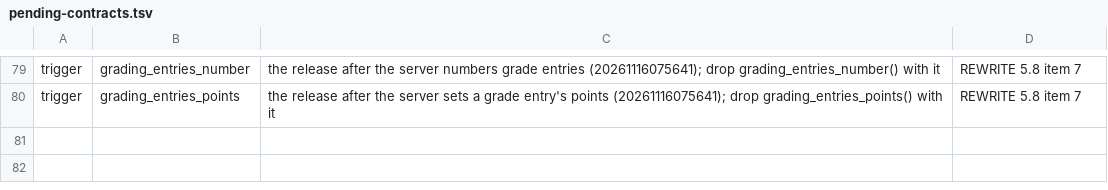
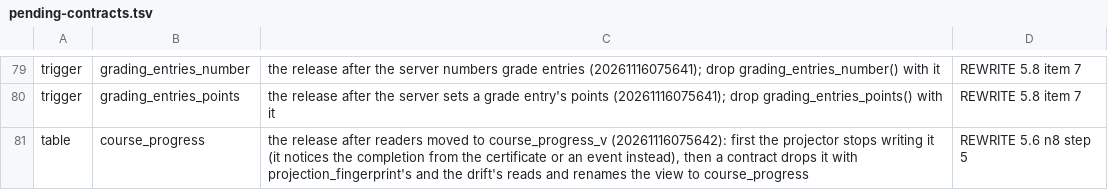
Before and after one commit to Meirbek-dev/ashyk-bilim, a TSV file: apps/server/crates/db/pending-contracts.tsv, drawn as a sheet; only a part is shown, gaps mark what is left out.

```diff
--- a/apps/server/crates/db/pending-contracts.tsv
+++ b/apps/server/crates/db/pending-contracts.tsv
@@ -80 +80,2 @@ trigger	grading_entries_number	the release after the server numbers grade entrie
 trigger	grading_entries_points	the release after the server sets a grade entry's points (20261116075641); drop grading_entries_points() with it	REWRITE 5.8 item 7
+table	course_progress	the release after readers moved to course_progress_v (20261116075642): first the projector stops writing it (it notices the completion from the certificate or an event instead), then a contract drops it with projection_fingerprint's and the drift's reads and renames the view to course_progress	REWRITE 5.6 n8 step 5
```
Also changed, not shown: 33 other files.
